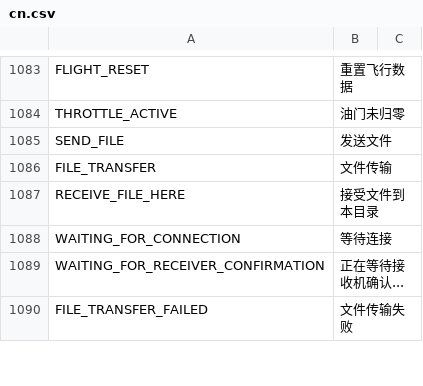
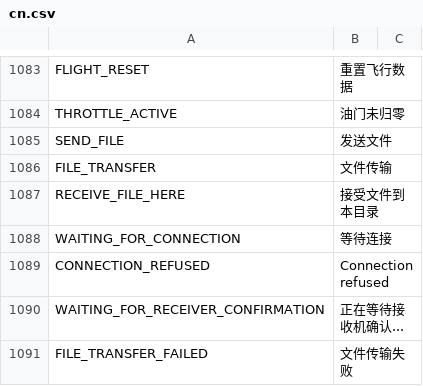
Before and after one commit to FrSkyRC/ETHOS-Feedback-Community, a CSV file: translations/display/cn.csv, drawn as a sheet; only a part is shown, gaps mark what is left out.

Commit message:
Add CONNECTION_REFUSED

```diff
--- a/translations/display/cn.csv
+++ b/translations/display/cn.csv
@@ -1088,2 +1088,3 @@ RECEIVE_FILE_HERE,"接受文件到本目录"
 WAITING_FOR_CONNECTION,"等待连接"
+CONNECTION_REFUSED,"Connection refused"
 WAITING_FOR_RECEIVER_CONFIRMATION,"正在等待接收机确认..."
```
Also changed, not shown: translations/display/cs.csv, translations/display/de.csv, 10 other files.
